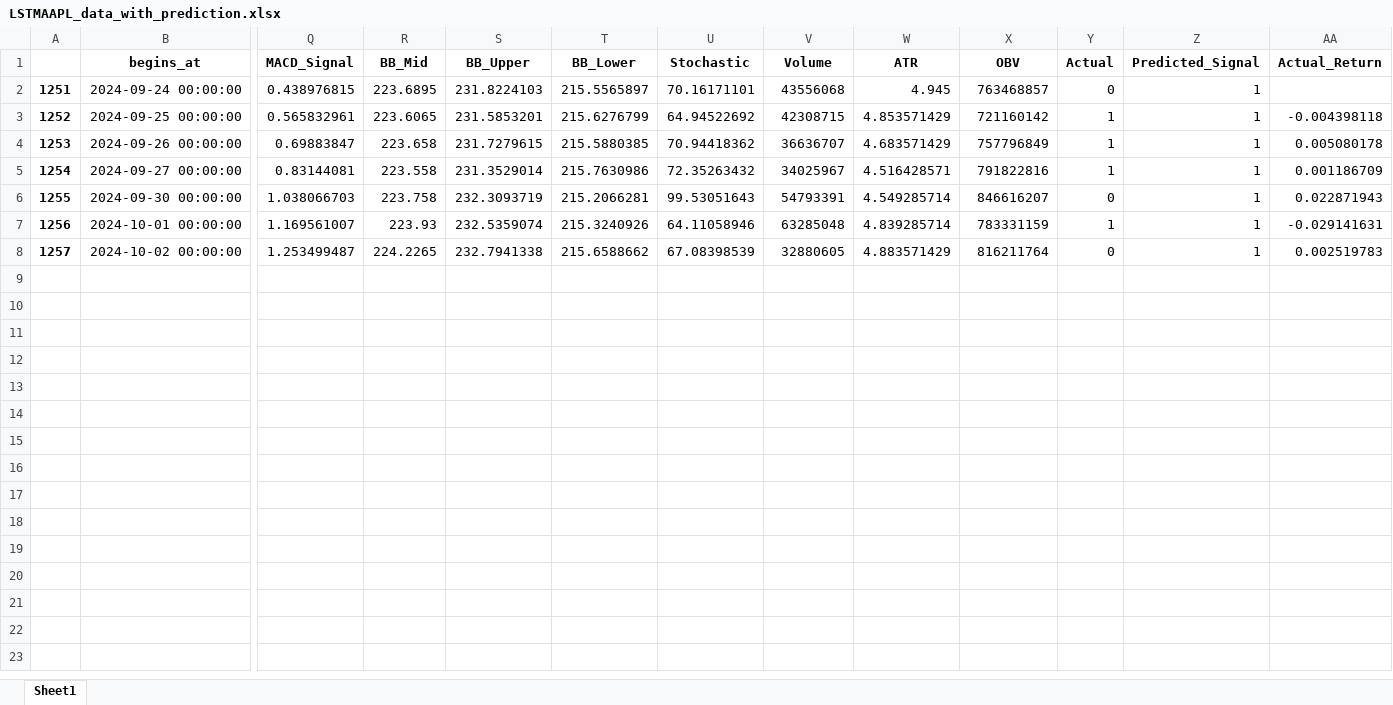
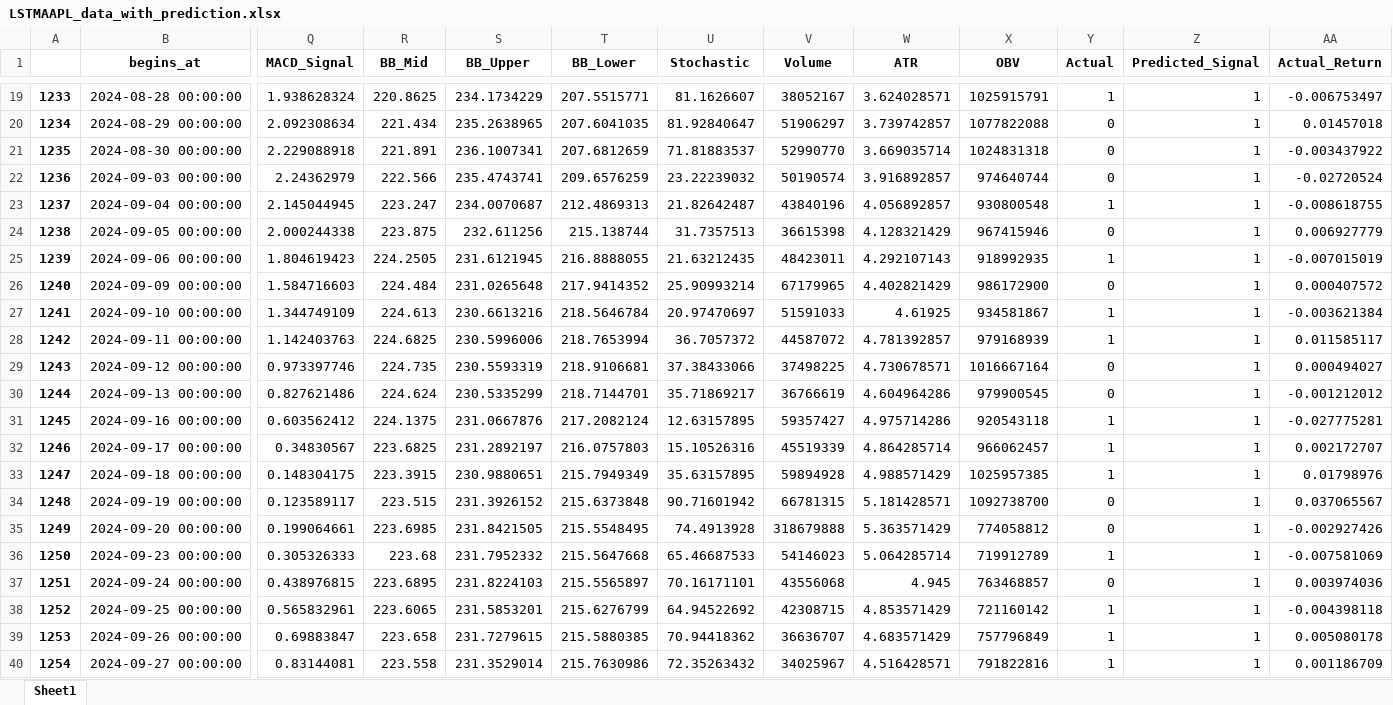
Before and after one commit to fsagir123/1.trading_algo_backtest_robinhood, an Excel workbook: LSTMAAPL_data_with_prediction.xlsx, sheet Sheet1, drawn as a sheet; only a part is shown, gaps mark what is left out; the shorter side is filled out with more unchanged rows; values as stored, in another font and other column widths than the file's, no borders; addresses are those after the commit; rows hold the shown columns only; the diff covers the shown part only; the diff names each change by its address in the sheet, - before the commit and + after, or states it on an @@ line.

```diff
--- a/LSTMAAPL_data_with_prediction.xlsx (sheet Sheet1)
+++ b/LSTMAAPL_data_with_prediction.xlsx (sheet Sheet1)
+row 19: 1233 | 2024-08-28 00:00:00 | 1.938628324 | 220.8625 | 234.1734229 | 207.5515771 | 81.1626607 | 38052167 | 3.624028571 | 1025915791 | 1 | 1 | -0.006753497
+row 20: 1234 | 2024-08-29 00:00:00 | 2.092308634 | 221.434 | 235.2638965 | 207.6041035 | 81.92840647 | 51906297 | 3.739742857 | 1077822088 | 0 | 1 | 0.01457018
+row 21: 1235 | 2024-08-30 00:00:00 | 2.229088918 | 221.891 | 236.1007341 | 207.6812659 | 71.81883537 | 52990770 | 3.669035714 | 1024831318 | 0 | 1 | -0.003437922
+row 22: 1236 | 2024-09-03 00:00:00 | 2.24362979 | 222.566 | 235.4743741 | 209.6576259 | 23.22239032 | 50190574 | 3.916892857 | 974640744 | 0 | 1 | -0.02720524
+row 23: 1237 | 2024-09-04 00:00:00 | 2.145044945 | 223.247 | 234.0070687 | 212.4869313 | 21.82642487 | 43840196 | 4.056892857 | 930800548 | 1 | 1 | -0.008618755
+row 24: 1238 | 2024-09-05 00:00:00 | 2.000244338 | 223.875 | 232.611256 | 215.138744 | 31.7357513 | 36615398 | 4.128321429 | 967415946 | 0 | 1 | 0.006927779
+row 25: 1239 | 2024-09-06 00:00:00 | 1.804619423 | 224.2505 | 231.6121945 | 216.8888055 | 21.63212435 | 48423011 | 4.292107143 | 918992935 | 1 | 1 | -0.007015019
+row 26: 1240 | 2024-09-09 00:00:00 | 1.584716603 | 224.484 | 231.0265648 | 217.9414352 | 25.90993214 | 67179965 | 4.402821429 | 986172900 | 0 | 1 | 0.000407572
+row 27: 1241 | 2024-09-10 00:00:00 | 1.344749109 | 224.613 | 230.6613216 | 218.5646784 | 20.97470697 | 51591033 | 4.61925 | 934581867 | 1 | 1 | -0.003621384
+row 28: 1242 | 2024-09-11 00:00:00 | 1.142403763 | 224.6825 | 230.5996006 | 218.7653994 | 36.7057372 | 44587072 | 4.781392857 | 979168939 | 1 | 1 | 0.011585117
+row 29: 1243 | 2024-09-12 00:00:00 | 0.973397746 | 224.735 | 230.5593319 | 218.9106681 | 37.38433066 | 37498225 | 4.730678571 | 1016667164 | 0 | 1 | 0.000494027
+row 30: 1244 | 2024-09-13 00:00:00 | 0.827621486 | 224.624 | 230.5335299 | 218.7144701 | 35.71869217 | 36766619 | 4.604964286 | 979900545 | 0 | 1 | -0.001212012
+row 31: 1245 | 2024-09-16 00:00:00 | 0.603562412 | 224.1375 | 231.0667876 | 217.2082124 | 12.63157895 | 59357427 | 4.975714286 | 920543118 | 1 | 1 | -0.027775281
+row 32: 1246 | 2024-09-17 00:00:00 | 0.34830567 | 223.6825 | 231.2892197 | 216.0757803 | 15.10526316 | 45519339 | 4.864285714 | 966062457 | 1 | 1 | 0.002172707
+row 33: 1247 | 2024-09-18 00:00:00 | 0.148304175 | 223.3915 | 230.9880651 | 215.7949349 | 35.63157895 | 59894928 | 4.988571429 | 1025957385 | 1 | 1 | 0.01798976
+row 34: 1248 | 2024-09-19 00:00:00 | 0.123589117 | 223.515 | 231.3926152 | 215.6373848 | 90.71601942 | 66781315 | 5.181428571 | 1092738700 | 0 | 1 | 0.037065567
+row 35: 1249 | 2024-09-20 00:00:00 | 0.199064661 | 223.6985 | 231.8421505 | 215.5548495 | 74.4913928 | 318679888 | 5.363571429 | 774058812 | 0 | 1 | -0.002927426
+row 36: 1250 | 2024-09-23 00:00:00 | 0.305326333 | 223.68 | 231.7952332 | 215.5647668 | 65.46687533 | 54146023 | 5.064285714 | 719912789 | 1 | 1 | -0.007581069
-AA37 (Actual_Return): (empty)
+AA37 (Actual_Return): 0.003974036
```
Also changed, not shown: 17 added rows elsewhere in this sheet, EnsembleAAPL_data_with_prediction.xlsx, VWAPAAPL_data_with_prediction.xlsx, 1 other file.
